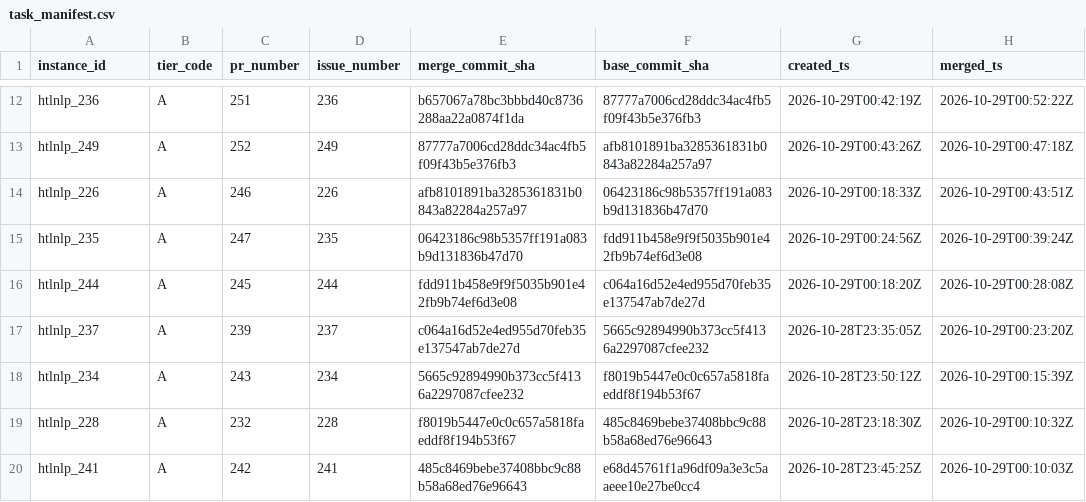
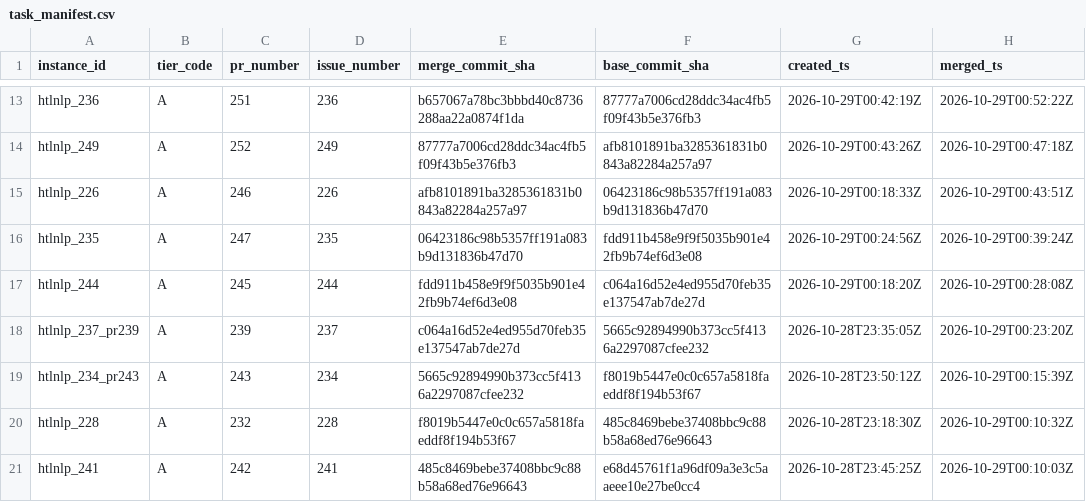
Before and after one commit to Health-Transformation-Lab/health-transformation-lab-nlp, a CSV file: data/tasks/task_manifest.csv, drawn as a sheet; only a part is shown, gaps mark what is left out; addresses are those after the commit; the diff covers the shown part only; the diff names each change by its address in the sheet, - before the commit and + after, or states it on an @@ line.

```diff
--- a/data/tasks/task_manifest.csv
+++ b/data/tasks/task_manifest.csv
-A18 (instance_id): htlnlp_237
+A18 (instance_id): htlnlp_237_pr239
-A19 (instance_id): htlnlp_234
+A19 (instance_id): htlnlp_234_pr243
```
Also changed, not shown: 1 added row and 3 edited cells elsewhere in this file, 5 other files.
